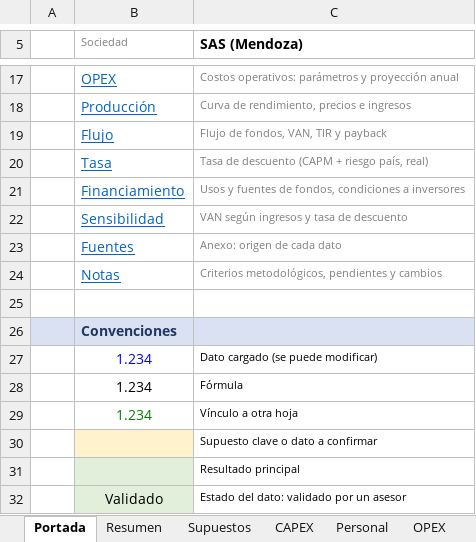
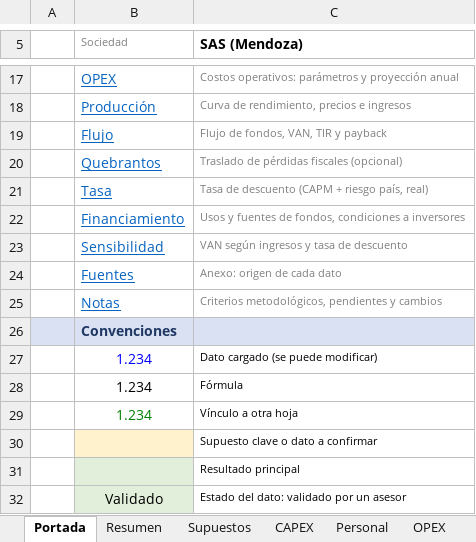
Before and after one commit to Emilialandgrebe/tesis-maestria, an Excel workbook: data/referencia/Modelo financiero - Pistacho Mendoza v2.xlsx, sheet Portada, drawn as a sheet; only a part is shown, gaps mark what is left out; values as stored, in another font and other column widths than the file's, no borders; removed rows and columns are numbered as before the commit, all else as after; the diff names each change by its address in the sheet, - before the commit and + after, or states it on an @@ line.

```diff
--- a/data/referencia/Modelo financiero - Pistacho Mendoza v2.xlsx (sheet Portada)
+++ b/data/referencia/Modelo financiero - Pistacho Mendoza v2.xlsx (sheet Portada)
+row 20:  | Quebrantos | Traslado de pérdidas fiscales (opcional)
-row 25: (empty)
```
Also changed, not shown: sheet Flujo, sheet Supuestos, sheet Notas, sheet Sensibilidad, other sheet tabs, formulas that keep their value, charts or pictures, 7 other files.
